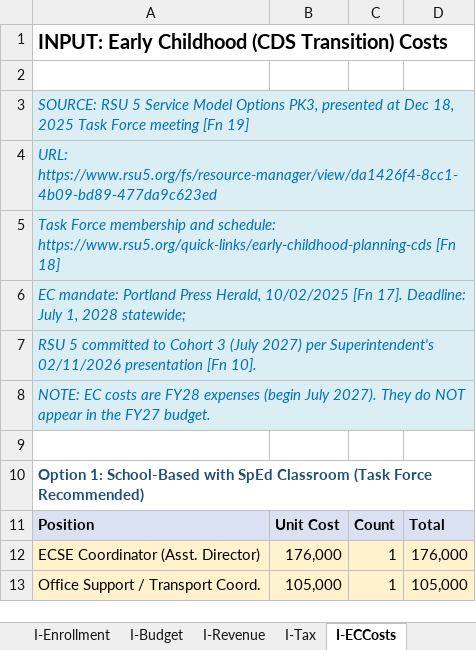
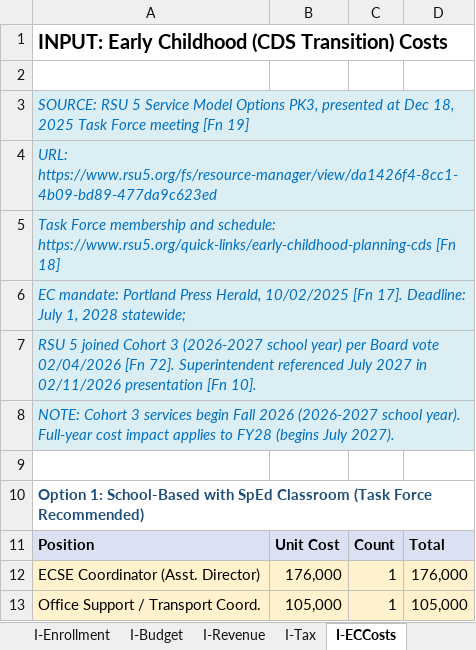
Before and after one commit to bsplosion/rsu-5-analysis-2026, an Excel workbook: FY28/RSU5_FY28_Projection.xlsx, sheet I-ECCosts, drawn as a sheet; only a part is shown; values as stored, in another font and other column widths than the file's, no borders; the diff covers the shown part only; the diff names each change by its address in the sheet, - before the commit and + after, or states it on an @@ line.

Commit message:
Integrate draft RFQ, correct EC SpEd mandate scope and phased rollout timing, add symmetric facility cost analysis
OCR and incorporate the draft RFQ for the Comprehensive Facility Study & 10-Year Master Plan. Correct a significant analytical error: the LD 345 mandate (Title 20-A §7209-A) requires only EC SpEd services, not general PreK — community PreK is voluntary under Maine law, and Scenario 2's centralized preschool center far exceeds the mandate. Fix phased rollout timing: Cohort 3 Year 1 (FY27, 4-year-olds only) begins Fall 2026 at $17,300 net local cost with state incentive funding, not FY28 as previously modeled; Year 2 (FY28) adds 3-year-olds at uncertain incremental cost. Add C-ECFacility workbook sheet for symmetric facility modification cost comparison between paths, update I-ECCosts with board-approved implementation data, and correct timing notes across C-ECAnalysis, C-FY28Projection, C-FY27Scenarios, and C-FY28Paths. Three new footnotes cite the statute text, DOE Pre-K Guidebook, and Feb 4 2026 board meeting.

```diff
--- a/FY28/RSU5_FY28_Projection.xlsx (sheet I-ECCosts)
+++ b/FY28/RSU5_FY28_Projection.xlsx (sheet I-ECCosts)
-A7: RSU 5 committed to Cohort 3 (July 2027) per Superintendent's 02/11/2026 presentation…
+A7: RSU 5 joined Cohort 3 (2026-2027 school year) per Board vote 02/04/2026 [Fn 72]. Superintendent referenced July 2027 in 02/11/2026 presentation…
-A8: NOTE: EC costs are FY28 expenses (begin July 2027). They do NOT appear in the FY27 budget.
+A8: NOTE: Cohort 3 services begin Fall 2026 (2026-2027 school year). Full-year cost impact applies to FY28 (begins July 2027).
```
Also changed, not shown: 25 added rows elsewhere in this sheet, sheet C-FY28Projection, sheet C-ECAnalysis, sheet C-FY27Scenarios, sheet C-FY28Paths, other sheet tabs, 11 other files.
